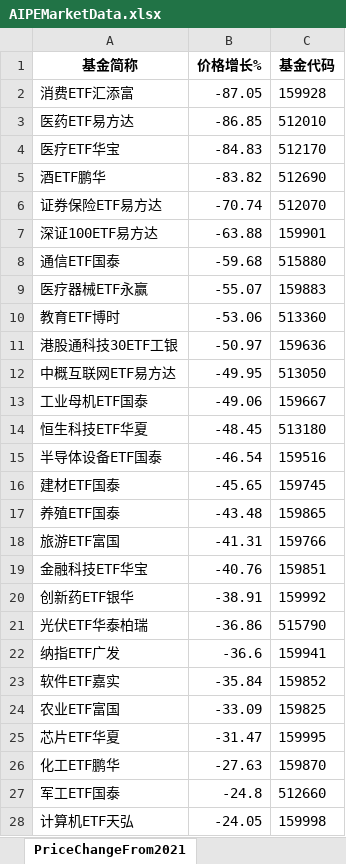
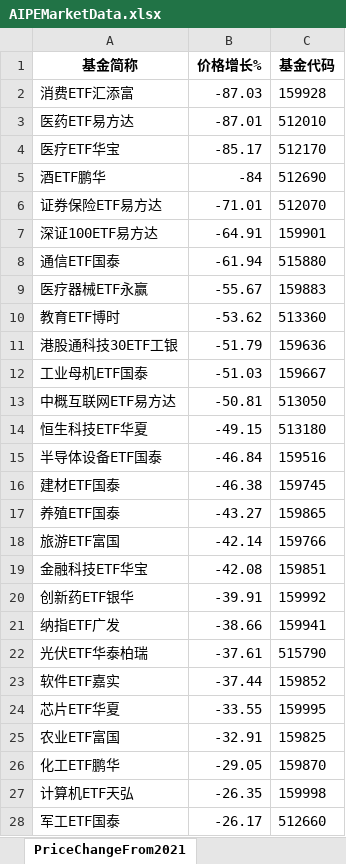
Before and after one commit to digital-era/AIPEMarketDashboard, an Excel workbook: AIPEMarketData.xlsx, sheet PriceChangeFrom2021, drawn as a sheet; only a part is shown; values as stored, in another font and other column widths than the file's, no borders; removed rows and columns are numbered as before the commit, all else as after; the diff covers the shown part only; the diff names each change by its address in the sheet, - before the commit and + after, or states it on an @@ line.

```diff
--- a/AIPEMarketData.xlsx (sheet PriceChangeFrom2021)
+++ b/AIPEMarketData.xlsx (sheet PriceChangeFrom2021)
-B2 (价格增长%): -87.05
+B2 (价格增长%): -87.03
-B3 (价格增长%): -86.85
+B3 (价格增长%): -87.01
-B4 (价格增长%): -84.83
+B4 (价格增长%): -85.17
-B5 (价格增长%): -83.82
+B5 (价格增长%): -84
-B6 (价格增长%): -70.74
+B6 (价格增长%): -71.01
-B7 (价格增长%): -63.88
+B7 (价格增长%): -64.91
-B8 (价格增长%): -59.68
+B8 (价格增长%): -61.94
-B9 (价格增长%): -55.07
+B9 (价格增长%): -55.67
-B10 (价格增长%): -53.06
+B10 (价格增长%): -53.62
-B11 (价格增长%): -50.97
+B11 (价格增长%): -51.79
-row 12: 中概互联网ETF易方达 | -49.95 | 513050
-B12 (价格增长%): -49.06
+B12 (价格增长%): -51.03
+row 13: 中概互联网ETF易方达 | -50.81 | 513050
-B14 (价格增长%): -48.45
+B14 (价格增长%): -49.15
-B15 (价格增长%): -46.54
+B15 (价格增长%): -46.84
-B16 (价格增长%): -45.65
+B16 (价格增长%): -46.38
-B17 (价格增长%): -43.48
+B17 (价格增长%): -43.27
-B18 (价格增长%): -41.31
+B18 (价格增长%): -42.14
-B19 (价格增长%): -40.76
+B19 (价格增长%): -42.08
-B20 (价格增长%): -38.91
+B20 (价格增长%): -39.91
-row 21: 光伏ETF华泰柏瑞 | -36.86 | 515790
-B21 (价格增长%): -36.6
+B21 (价格增长%): -38.66
+row 22: 光伏ETF华泰柏瑞 | -37.61 | 515790
-B23 (价格增长%): -35.84
+B23 (价格增长%): -37.44
-row 24: 农业ETF富国 | -33.09 | 159825
-B24 (价格增长%): -31.47
+B24 (价格增长%): -33.55
+row 25: 农业ETF富国 | -32.91 | 159825
-B26 (价格增长%): -27.63
+B26 (价格增长%): -29.05
-row 27: 军工ETF国泰 | -24.8 | 512660
-B27 (价格增长%): -24.05
+B27 (价格增长%): -26.35
+row 28: 军工ETF国泰 | -26.17 | 512660
```
Also changed, not shown: 26 added rows, 26 removed rows and 42 edited cells elsewhere in this sheet, sheet ETFUP, sheet PriceThisYearChange, sheet ShareThisYearChange, sheet ShareChangeFrom2021, sheet DistributeHotIndustry, sheet TopStockInTopPotScore, 8 more sheets, 1 other file.
